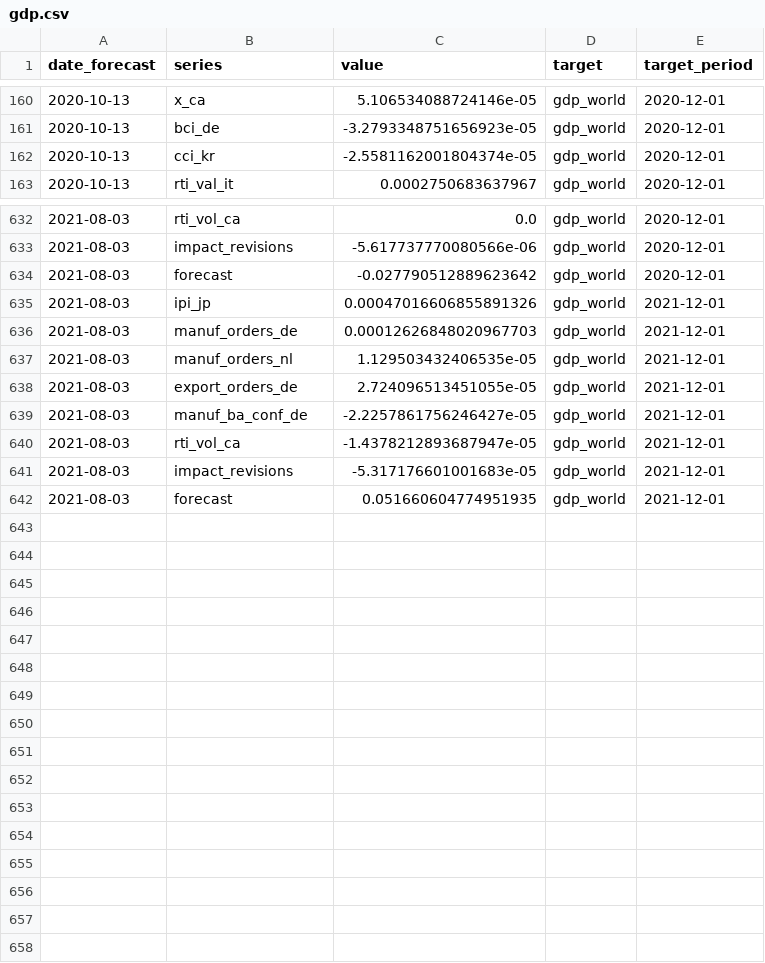
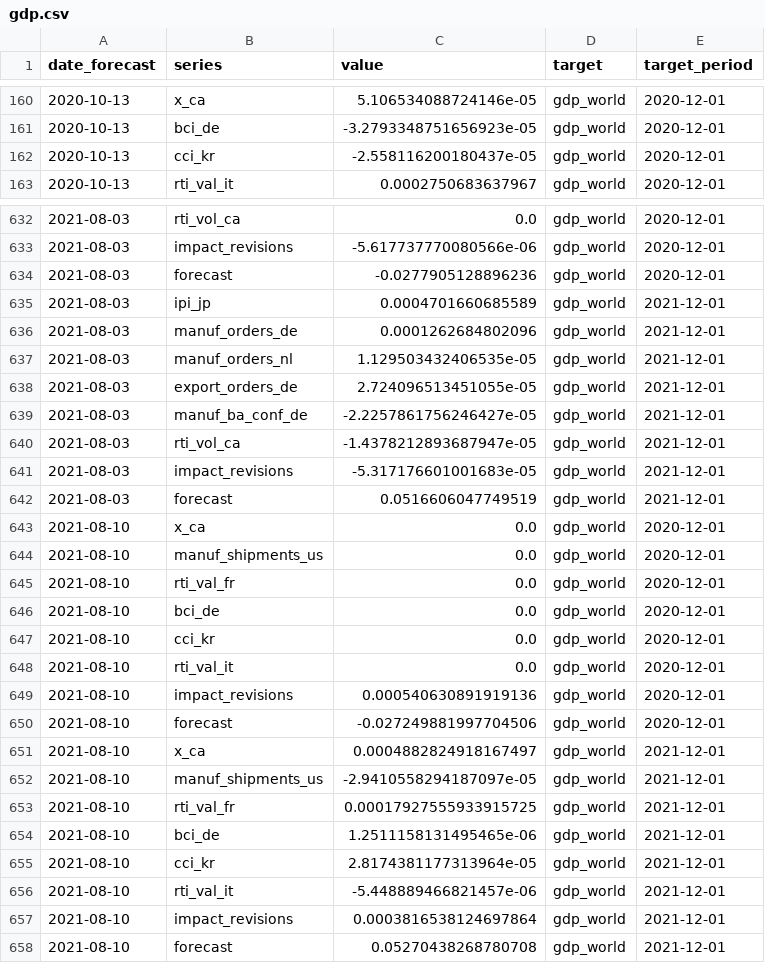
Before and after one commit to dhopp1-UNCTAD/unctad-nowcast-web, a CSV file: nowcasts/data/gdp.csv, drawn as a sheet; only a part is shown, gaps mark what is left out; the diff covers the shown part only.

```diff
--- a/nowcasts/data/gdp.csv
+++ b/nowcasts/data/gdp.csv
@@ -161,3 +161,3 @@ date_forecast,series,value,target,target_period
 2020-10-13,bci_de,-3.2793348751656923e-05,gdp_world,2020-12-01
-2020-10-13,cci_kr,-2.5581162001804374e-05,gdp_world,2020-12-01
+2020-10-13,cci_kr,-2.558116200180437e-05,gdp_world,2020-12-01
 2020-10-13,rti_val_it,0.0002750683637967,gdp_world,2020-12-01
@@ -633,5 +633,5 @@ date_forecast,series,value,target,target_period
 2021-08-03,impact_revisions,-5.617737770080566e-06,gdp_world,2020-12-01
-2021-08-03,forecast,-0.027790512889623642,gdp_world,2020-12-01
-2021-08-03,ipi_jp,0.00047016606855891326,gdp_world,2021-12-01
-2021-08-03,manuf_orders_de,0.00012626848020967703,gdp_world,2021-12-01
+2021-08-03,forecast,-0.0277905128896236,gdp_world,2020-12-01
+2021-08-03,ipi_jp,0.0004701660685589,gdp_world,2021-12-01
+2021-08-03,manuf_orders_de,0.0001262684802096,gdp_world,2021-12-01
 2021-08-03,manuf_orders_nl,1.129503432406535e-05,gdp_world,2021-12-01
@@ -641,2 +641,18 @@ date_forecast,series,value,target,target_period
 2021-08-03,impact_revisions,-5.317176601001683e-05,gdp_world,2021-12-01
-2021-08-03,forecast,0.051660604774951935,gdp_world,2021-12-01
+2021-08-03,forecast,0.0516606047749519,gdp_world,2021-12-01
+2021-08-10,x_ca,0.0,gdp_world,2020-12-01
+2021-08-10,manuf_shipments_us,0.0,gdp_world,2020-12-01
+2021-08-10,rti_val_fr,0.0,gdp_world,2020-12-01
+2021-08-10,bci_de,0.0,gdp_world,2020-12-01
+2021-08-10,cci_kr,0.0,gdp_world,2020-12-01
+2021-08-10,rti_val_it,0.0,gdp_world,2020-12-01
+2021-08-10,impact_revisions,0.000540630891919136,gdp_world,2020-12-01
+2021-08-10,forecast,-0.027249881997704506,gdp_world,2020-12-01
+2021-08-10,x_ca,0.0004882824918167497,gdp_world,2021-12-01
+2021-08-10,manuf_shipments_us,-2.9410558294187097e-05,gdp_world,2021-12-01
+2021-08-10,rti_val_fr,0.00017927555933915725,gdp_world,2021-12-01
+2021-08-10,bci_de,1.2511158131495465e-06,gdp_world,2021-12-01
+2021-08-10,cci_kr,2.8174381177313964e-05,gdp_world,2021-12-01
+2021-08-10,rti_val_it,-5.448889466821457e-06,gdp_world,2021-12-01
+2021-08-10,impact_revisions,0.0003816538124697864,gdp_world,2021-12-01
+2021-08-10,forecast,0.05270438268780708,gdp_world,2021-12-01
```
Also changed, not shown: 3 edited cells elsewhere in this file, nowcasts/data/actuals.csv, nowcasts/data/lstm.csv, 1 other file.
